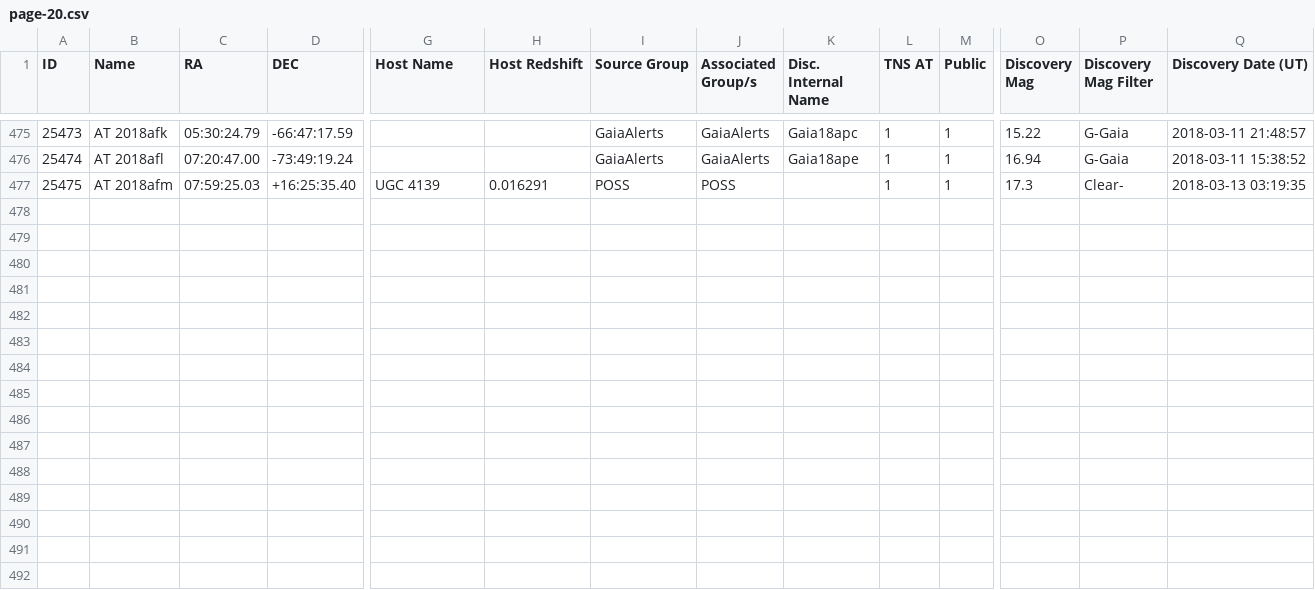
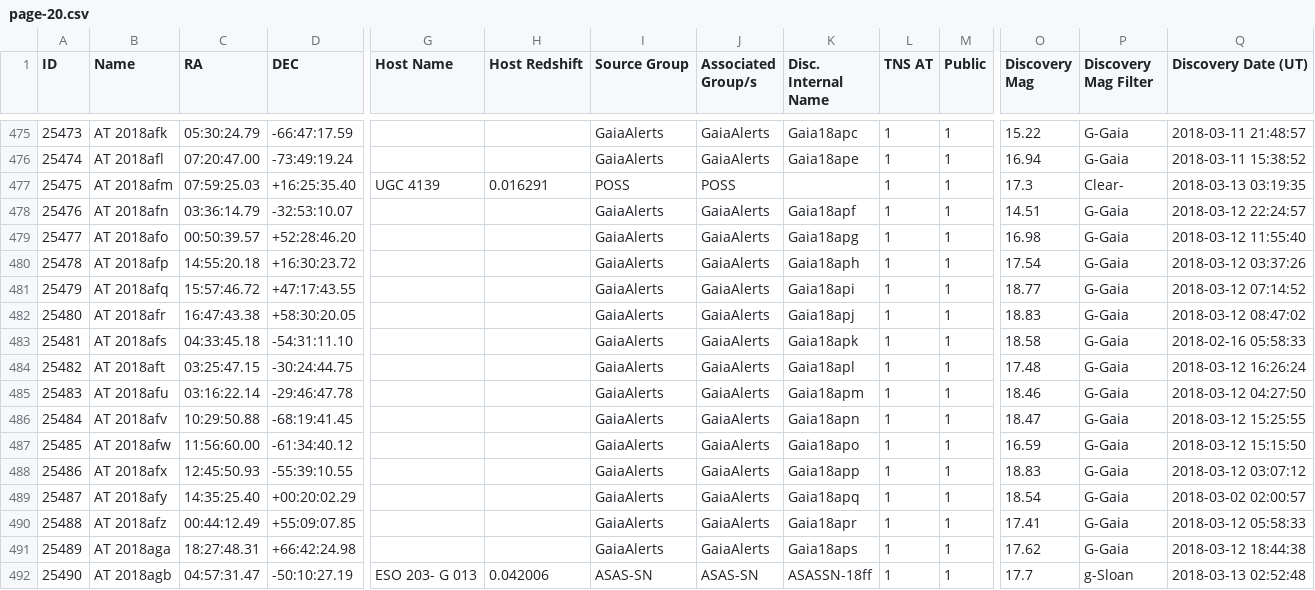
Before and after one commit to astrocatalogs/tde-external, a CSV file: TNS/page-20.csv, drawn as a sheet; only a part is shown, gaps mark what is left out; rows hold the shown columns only; the diff names each change by its address in the sheet, - before the commit and + after, or states it on an @@ line.

Commit message:
Astrocats v'0.3.32' SHA'a0851f6f20d8a778a82c99fb6226a3ce10e73063' - TidalDisruptionCatalog SHA'46c6a02c549f02a4bc3e1940ac56a5c17db1a9af' : 'push' - adding all files.

```diff
--- a/TNS/page-20.csv
+++ b/TNS/page-20.csv
+row 478: 25476 | AT 2018afn | 03:36:14.79 | -32:53:10.07 |  |  | GaiaAlerts | GaiaAlerts | Gaia18apf | 1 | 1 | 14.51 | G-Gaia | 2018-03-12 22:24:57
+row 479: 25477 | AT 2018afo | 00:50:39.57 | +52:28:46.20 |  |  | GaiaAlerts | GaiaAlerts | Gaia18apg | 1 | 1 | 16.98 | G-Gaia | 2018-03-12 11:55:40
+row 480: 25478 | AT 2018afp | 14:55:20.18 | +16:30:23.72 |  |  | GaiaAlerts | GaiaAlerts | Gaia18aph | 1 | 1 | 17.54 | G-Gaia | 2018-03-12 03:37:26
+row 481: 25479 | AT 2018afq | 15:57:46.72 | +47:17:43.55 |  |  | GaiaAlerts | GaiaAlerts | Gaia18api | 1 | 1 | 18.77 | G-Gaia | 2018-03-12 07:14:52
+row 482: 25480 | AT 2018afr | 16:47:43.38 | +58:30:20.05 |  |  | GaiaAlerts | GaiaAlerts | Gaia18apj | 1 | 1 | 18.83 | G-Gaia | 2018-03-12 08:47:02
+row 483: 25481 | AT 2018afs | 04:33:45.18 | -54:31:11.10 |  |  | GaiaAlerts | GaiaAlerts | Gaia18apk | 1 | 1 | 18.58 | G-Gaia | 2018-02-16 05:58:33
+row 484: 25482 | AT 2018aft | 03:25:47.15 | -30:24:44.75 |  |  | GaiaAlerts | GaiaAlerts | Gaia18apl | 1 | 1 | 17.48 | G-Gaia | 2018-03-12 16:26:24
+row 485: 25483 | AT 2018afu | 03:16:22.14 | -29:46:47.78 |  |  | GaiaAlerts | GaiaAlerts | Gaia18apm | 1 | 1 | 18.46 | G-Gaia | 2018-03-12 04:27:50
+row 486: 25484 | AT 2018afv | 10:29:50.88 | -68:19:41.45 |  |  | GaiaAlerts | GaiaAlerts | Gaia18apn | 1 | 1 | 18.47 | G-Gaia | 2018-03-12 15:25:55
+row 487: 25485 | AT 2018afw | 11:56:60.00 | -61:34:40.12 |  |  | GaiaAlerts | GaiaAlerts | Gaia18apo | 1 | 1 | 16.59 | G-Gaia | 2018-03-12 15:15:50
+row 488: 25486 | AT 2018afx | 12:45:50.93 | -55:39:10.55 |  |  | GaiaAlerts | GaiaAlerts | Gaia18app | 1 | 1 | 18.83 | G-Gaia | 2018-03-12 03:07:12
+row 489: 25487 | AT 2018afy | 14:35:25.40 | +00:20:02.29 |  |  | GaiaAlerts | GaiaAlerts | Gaia18apq | 1 | 1 | 18.54 | G-Gaia | 2018-03-02 02:00:57
+row 490: 25488 | AT 2018afz | 00:44:12.49 | +55:09:07.85 |  |  | GaiaAlerts | GaiaAlerts | Gaia18apr | 1 | 1 | 17.41 | G-Gaia | 2018-03-12 05:58:33
+row 491: 25489 | AT 2018aga | 18:27:48.31 | +66:42:24.98 |  |  | GaiaAlerts | GaiaAlerts | Gaia18aps | 1 | 1 | 17.62 | G-Gaia | 2018-03-12 18:44:38
+row 492: 25490 | AT 2018agb | 04:57:31.47 | -50:10:27.19 | ESO 203- G 013 | 0.042006 | ASAS-SN | ASAS-SN | ASASSN-18ff | 1 | 1 | 17.7 | g-Sloan | 2018-03-13 02:52:48
```
Also changed, not shown: TNS/index.csv, 4 other files.
